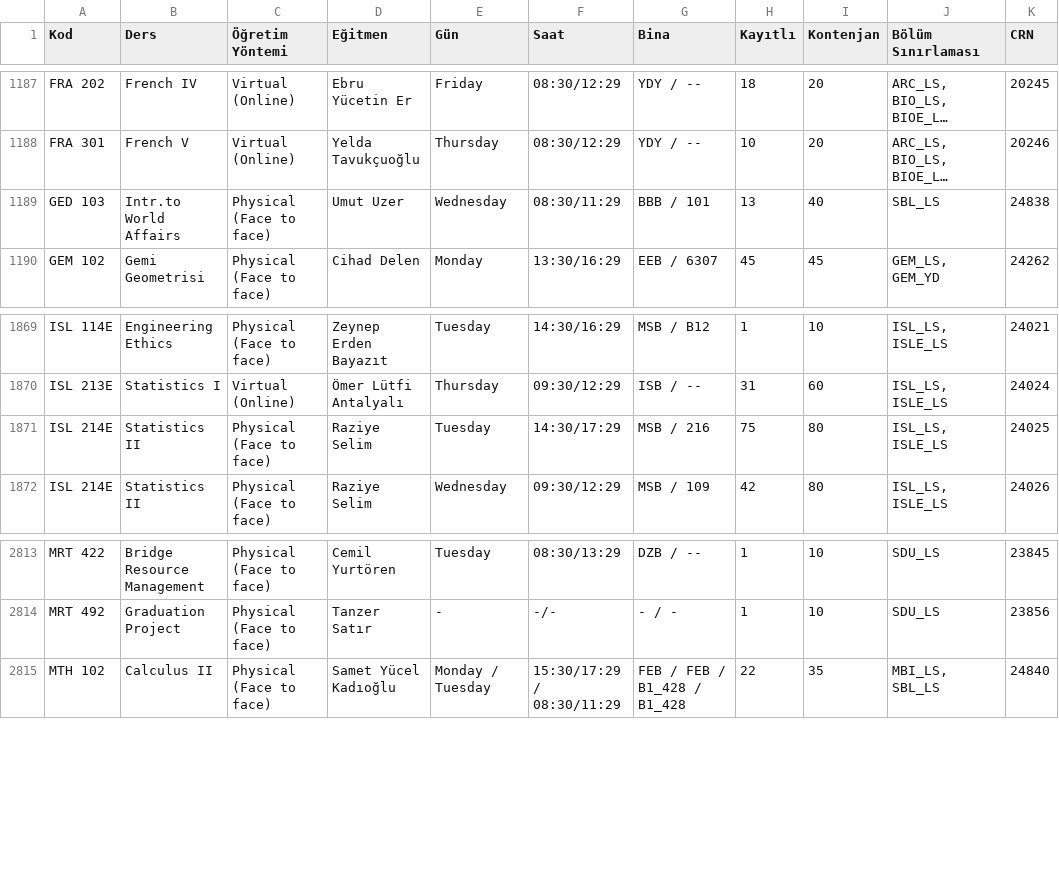
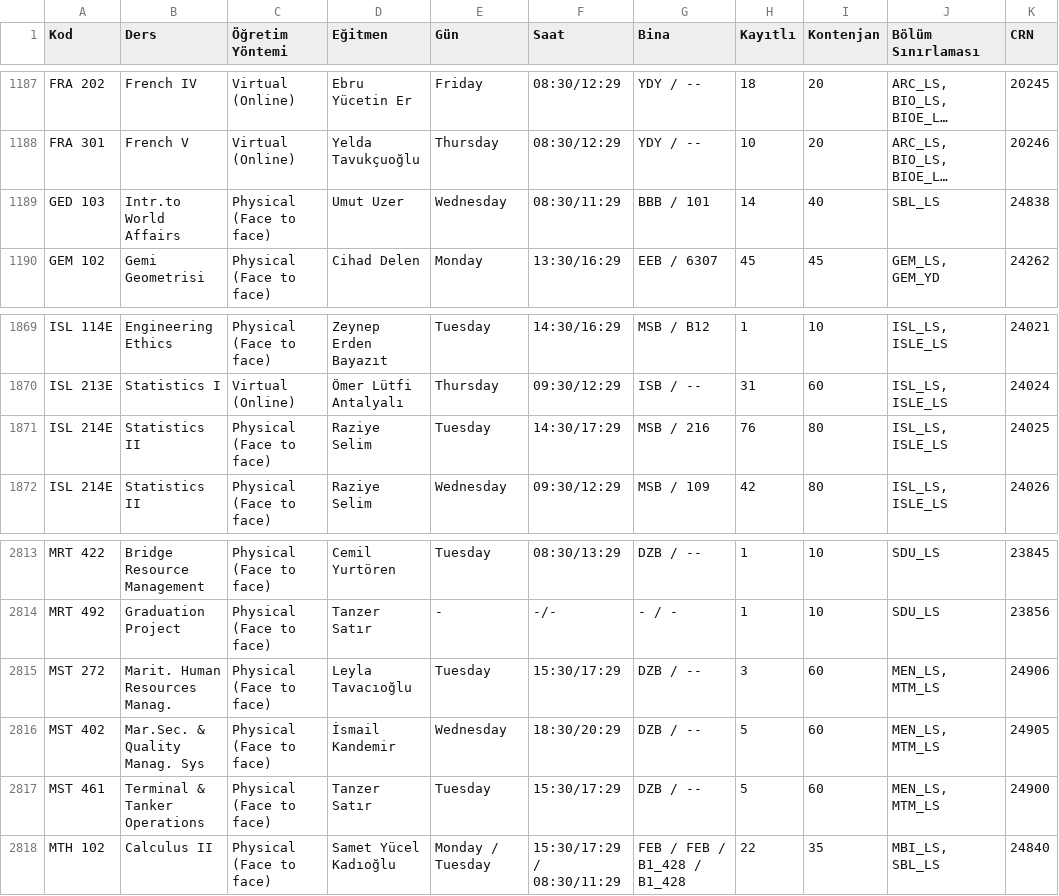
Before and after one commit to 7thbeetle/ITU-dersler, a CSV file: data/program.csv, drawn as a sheet; only a part is shown, gaps mark what is left out; long unchanged cells end in …; the diff names each change by its address in the sheet, - before the commit and + after, or states it on an @@ line.

```diff
--- a/data/program.csv
+++ b/data/program.csv
-H1189 (Kayıtlı): 13
+H1189 (Kayıtlı): 14
-H1871 (Kayıtlı): 75
+H1871 (Kayıtlı): 76
+row 2815: MST 272 | Marit. Human Resources Manag. | Physical (Face to face) | Leyla Tavacıoğlu | Tuesday | 15:30/17:29 | DZB / -- | 3 | 60 | MEN_LS, MTM_LS | 24906
+row 2816: MST 402 | Mar.Sec. & Quality Manag. Sys | Physical (Face to face) | İsmail Kandemir | Wednesday | 18:30/20:29 | DZB / -- | 5 | 60 | MEN_LS, MTM_LS | 24905
+row 2817: MST 461 | Terminal & Tanker Operations | Physical (Face to face) | Tanzer Satır | Tuesday | 15:30/17:29 | DZB / -- | 5 | 60 | MEN_LS, MTM_LS | 24900
```
Also changed, not shown: 1 other file.
